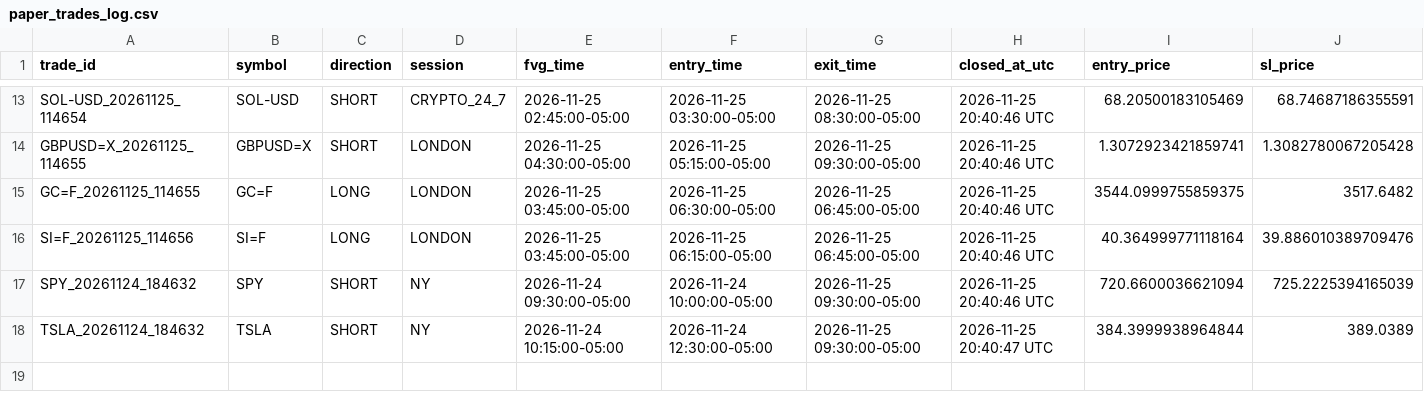
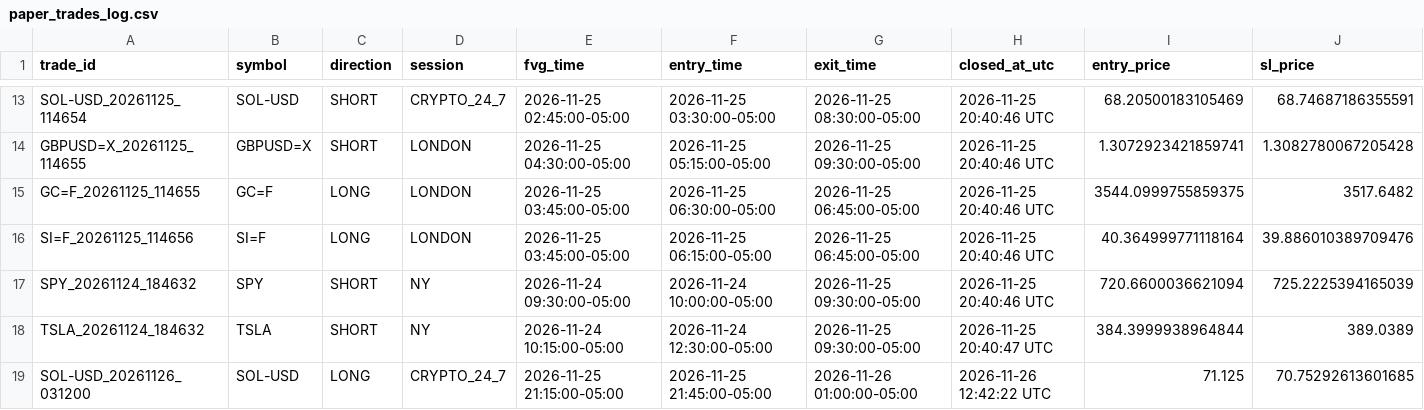
Before and after one commit to elchof/fvg-command-center, a CSV file: paper_trades_log.csv, drawn as a sheet; only a part is shown, gaps mark what is left out; rows hold the shown columns only; the diff names each change by its address in the sheet, - before the commit and + after, or states it on an @@ line.

Commit message:
estado paper trader

```diff
--- a/paper_trades_log.csv
+++ b/paper_trades_log.csv
+row 19: SOL-USD_20261126_031200 | SOL-USD | LONG | CRYPTO_24_7 | 2026-11-25 21:15:00-05:00 | 2026-11-25 21:45:00-05:00 | 2026-11-26 01:00:00-05:00 | 2026-11-26 12:42:22 UTC | 71.125 | 70.75292613601685
```
Also changed, not shown: 1 other file.
